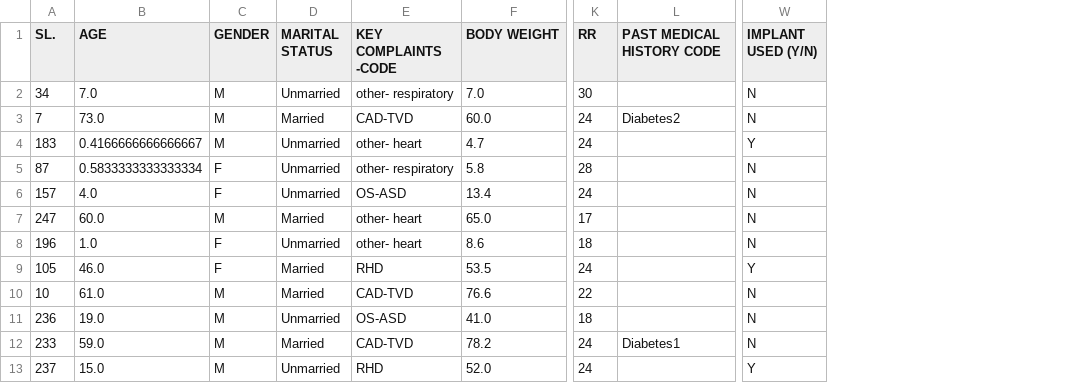
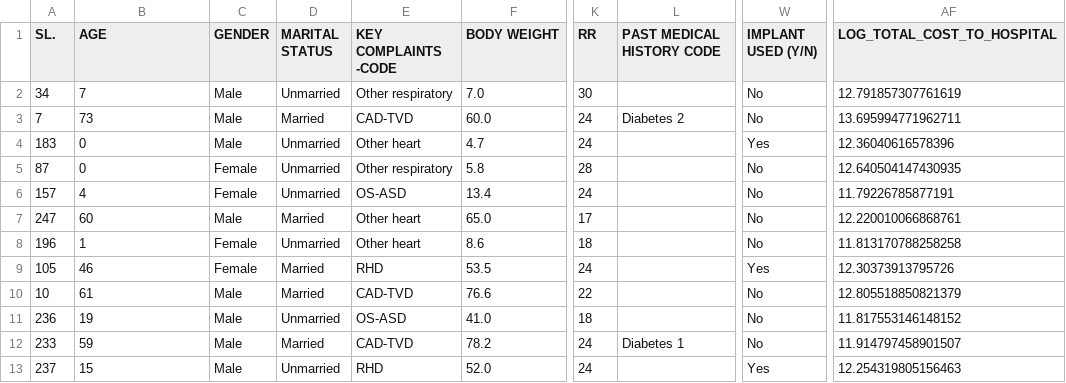
Before and after one commit to Msingisi/Package-pricing-at-mission-hospital-prediction, a CSV file: dataset/test.csv, drawn as a sheet; only a part is shown, gaps mark what is left out; the diff covers the shown part only; the diff names each change by its address in the sheet, - before the commit and + after, or states it on an @@ line.

```diff
--- a/dataset/test.csv
+++ b/dataset/test.csv
+column AF (LOG_TOTAL_COST_TO_HOSPITAL), rows 2-13: 12.791857307761619 | 13.695994771962711 | 12.36040616578396 | 12.640504147430935 | 11.79226785877191 | 12.220010066868761 | 11.813170788258258 | 12.30373913795726 | 12.805518850821379 | 11.817553146148152 | 11.914797458901507 | 12.254319805156463
-B2 (AGE): 7.0
+B2 (AGE): 7
-C2:C4 (GENDER): M
+C2:C4 (GENDER): Male
-E2 (KEY COMPLAINTS -CODE): other- respiratory
+E2 (KEY COMPLAINTS -CODE): Other respiratory
-W2:W3 (IMPLANT USED (Y/N)): N
+W2:W3 (IMPLANT USED (Y/N)): No
-B3 (AGE): 73.0
+B3 (AGE): 73
-L3 (PAST MEDICAL HISTORY CODE): Diabetes2
+L3 (PAST MEDICAL HISTORY CODE): Diabetes 2
-B4 (AGE): 0.4166666666666667
+B4 (AGE): 0
-E4 (KEY COMPLAINTS -CODE): other- heart
+E4 (KEY COMPLAINTS -CODE): Other heart
-W4 (IMPLANT USED (Y/N)): Y
+W4 (IMPLANT USED (Y/N)): Yes
-B5 (AGE): 0.5833333333333334
+B5 (AGE): 0
-C5:C6 (GENDER): F
+C5:C6 (GENDER): Female
-E5 (KEY COMPLAINTS -CODE): other- respiratory
+E5 (KEY COMPLAINTS -CODE): Other respiratory
-W5:W8 (IMPLANT USED (Y/N)): N
+W5:W8 (IMPLANT USED (Y/N)): No
-B6 (AGE): 4.0
+B6 (AGE): 4
-B7 (AGE): 60.0
+B7 (AGE): 60
-C7 (GENDER): M
+C7 (GENDER): Male
-E7:E8 (KEY COMPLAINTS -CODE): other- heart
+E7:E8 (KEY COMPLAINTS -CODE): Other heart
-B8 (AGE): 1.0
+B8 (AGE): 1
-C8:C9 (GENDER): F
+C8:C9 (GENDER): Female
-B9 (AGE): 46.0
+B9 (AGE): 46
-W9 (IMPLANT USED (Y/N)): Y
+W9 (IMPLANT USED (Y/N)): Yes
-B10 (AGE): 61.0
+B10 (AGE): 61
-C10:C13 (GENDER): M
+C10:C13 (GENDER): Male
-W10:W12 (IMPLANT USED (Y/N)): N
+W10:W12 (IMPLANT USED (Y/N)): No
-B11 (AGE): 19.0
+B11 (AGE): 19
-B12 (AGE): 59.0
+B12 (AGE): 59
-L12 (PAST MEDICAL HISTORY CODE): Diabetes1
+L12 (PAST MEDICAL HISTORY CODE): Diabetes 1
-B13 (AGE): 15.0
+B13 (AGE): 15
-W13 (IMPLANT USED (Y/N)): Y
+W13 (IMPLANT USED (Y/N)): Yes
```
Also changed, not shown: 137 edited cells elsewhere in this file, dataset/train.csv, 1 other file.
